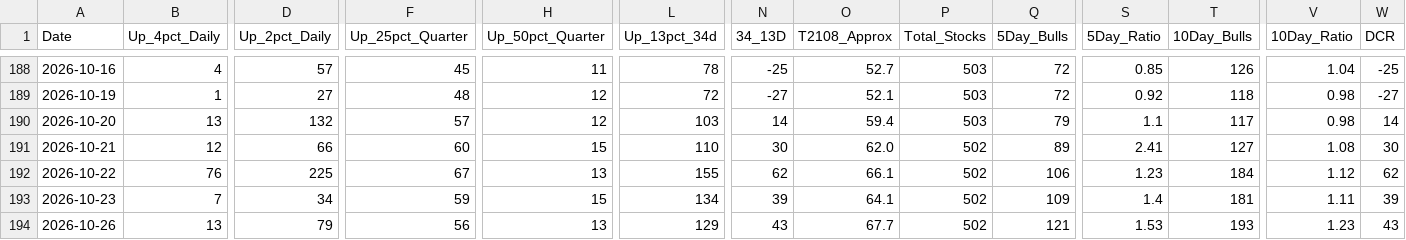
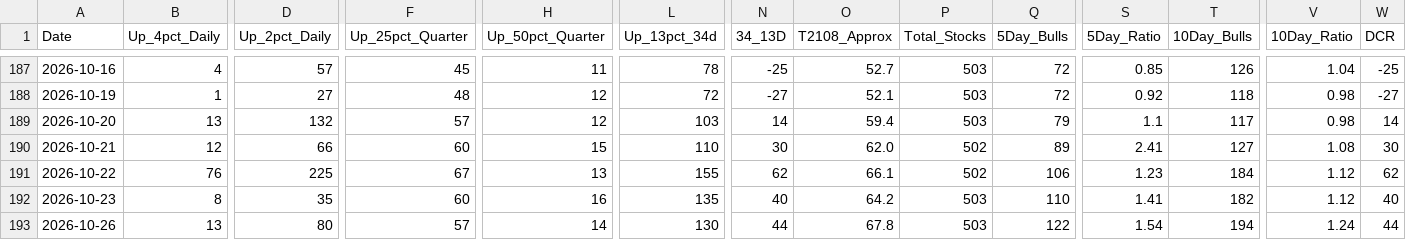
Before and after one commit to Vineh20/market-breadth, a CSV file: docs/market_breadth_200d_REAL.csv, drawn as a sheet; only a part is shown, gaps mark what is left out; addresses are those after the commit; the diff covers the shown part only; the diff names each change by its address in the sheet, - before the commit and + after, or states it on an @@ line.

```diff
--- a/docs/market_breadth_200d_REAL.csv
+++ b/docs/market_breadth_200d_REAL.csv
-B192 (Up_4pct_Daily): 7
+B192 (Up_4pct_Daily): 8
-D192 (Up_2pct_Daily): 34
+D192 (Up_2pct_Daily): 35
-F192 (Up_25pct_Quarter): 59
+F192 (Up_25pct_Quarter): 60
-H192 (Up_50pct_Quarter): 15
+H192 (Up_50pct_Quarter): 16
-L192 (Up_13pct_34d): 134
+L192 (Up_13pct_34d): 135
-N192 (34_13D): 39
+N192 (34_13D): 40
-O192 (T2108_Approx): 64.1
+O192 (T2108_Approx): 64.2
-P192:P193 (Total_Stocks): 502
+P192:P193 (Total_Stocks): 503
-Q192 (5Day_Bulls): 109
+Q192 (5Day_Bulls): 110
-S192 (5Day_Ratio): 1.4
+S192 (5Day_Ratio): 1.41
-T192 (10Day_Bulls): 181
+T192 (10Day_Bulls): 182
-V192 (10Day_Ratio): 1.11
+V192 (10Day_Ratio): 1.12
-W192 (DCR): 39
+W192 (DCR): 40
-D193 (Up_2pct_Daily): 79
+D193 (Up_2pct_Daily): 80
-F193 (Up_25pct_Quarter): 56
+F193 (Up_25pct_Quarter): 57
-H193 (Up_50pct_Quarter): 13
+H193 (Up_50pct_Quarter): 14
-L193 (Up_13pct_34d): 129
+L193 (Up_13pct_34d): 130
-N193 (34_13D): 43
+N193 (34_13D): 44
-O193 (T2108_Approx): 67.7
+O193 (T2108_Approx): 67.8
-Q193 (5Day_Bulls): 121
+Q193 (5Day_Bulls): 122
-S193 (5Day_Ratio): 1.53
+S193 (5Day_Ratio): 1.54
-T193 (10Day_Bulls): 193
+T193 (10Day_Bulls): 194
-V193 (10Day_Ratio): 1.23
+V193 (10Day_Ratio): 1.24
-W193 (DCR): 43
+W193 (DCR): 44
```
Also changed, not shown: 1 added row, 1 removed row and 115 edited cells elsewhere in this file, market_breadth_200d_REAL.csv, 2 other files.
